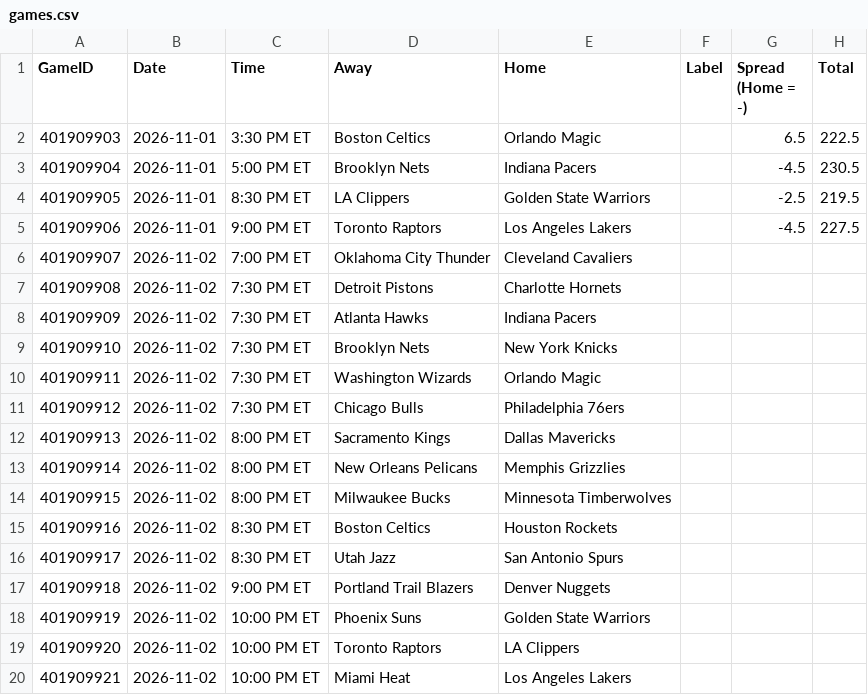
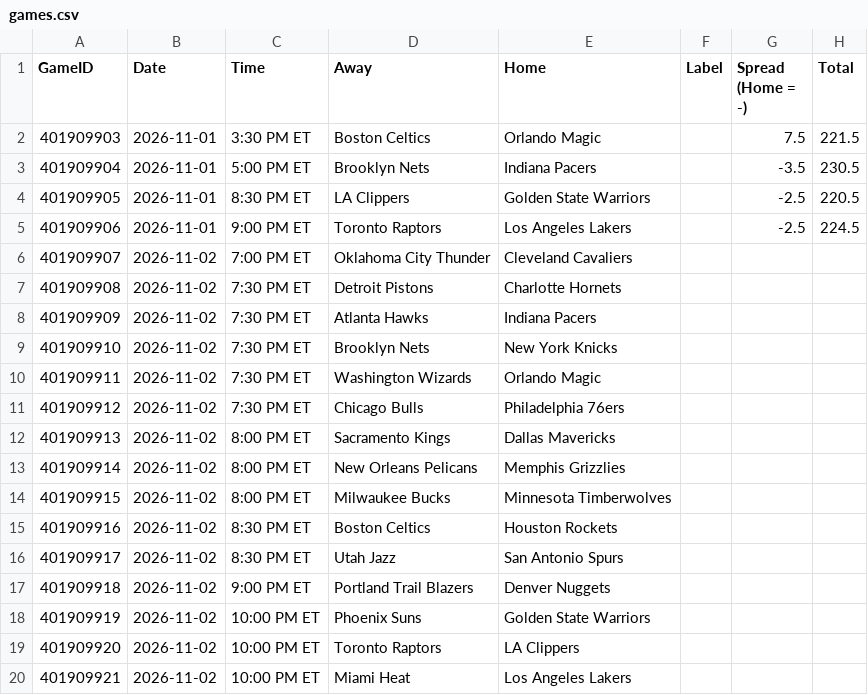
Before and after one commit to lgdsbrand/nba-model, a CSV file: nba/data/games.csv, drawn as a sheet.

```diff
--- a/nba/data/games.csv
+++ b/nba/data/games.csv
@@ -1,6 +1,6 @@
 GameID,Date,Time,Away,Home,Label,Spread (Home = -),Total
-401909903,2026-11-01,3:30 PM ET,Boston Celtics,Orlando Magic,,6.5,222.5
-401909904,2026-11-01,5:00 PM ET,Brooklyn Nets,Indiana Pacers,,-4.5,230.5
-401909905,2026-11-01,8:30 PM ET,LA Clippers,Golden State Warriors,,-2.5,219.5
-401909906,2026-11-01,9:00 PM ET,Toronto Raptors,Los Angeles Lakers,,-4.5,227.5
+401909903,2026-11-01,3:30 PM ET,Boston Celtics,Orlando Magic,,7.5,221.5
+401909904,2026-11-01,5:00 PM ET,Brooklyn Nets,Indiana Pacers,,-3.5,230.5
+401909905,2026-11-01,8:30 PM ET,LA Clippers,Golden State Warriors,,-2.5,220.5
+401909906,2026-11-01,9:00 PM ET,Toronto Raptors,Los Angeles Lakers,,-2.5,224.5
 401909907,2026-11-02,7:00 PM ET,Oklahoma City Thunder,Cleveland Cavaliers,,,
```
Also changed, not shown: 3 other files.
